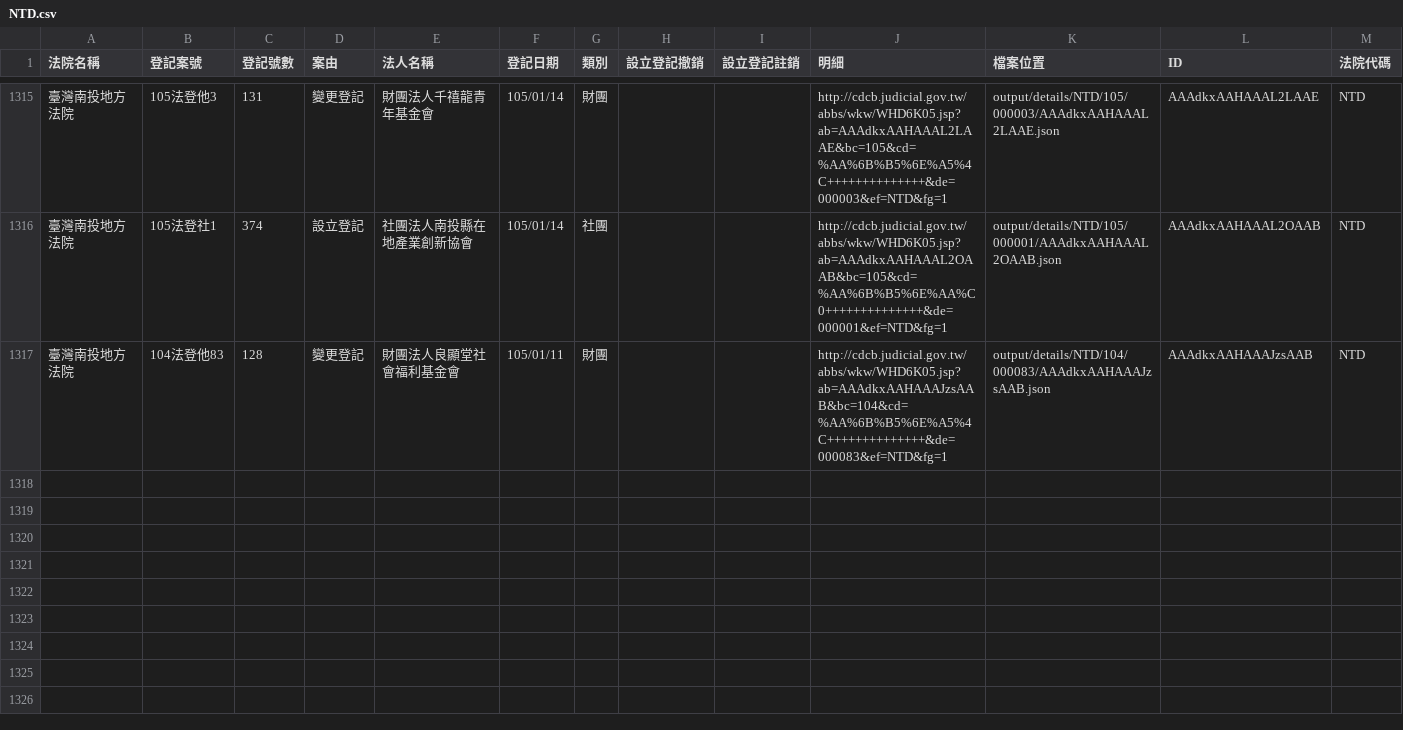
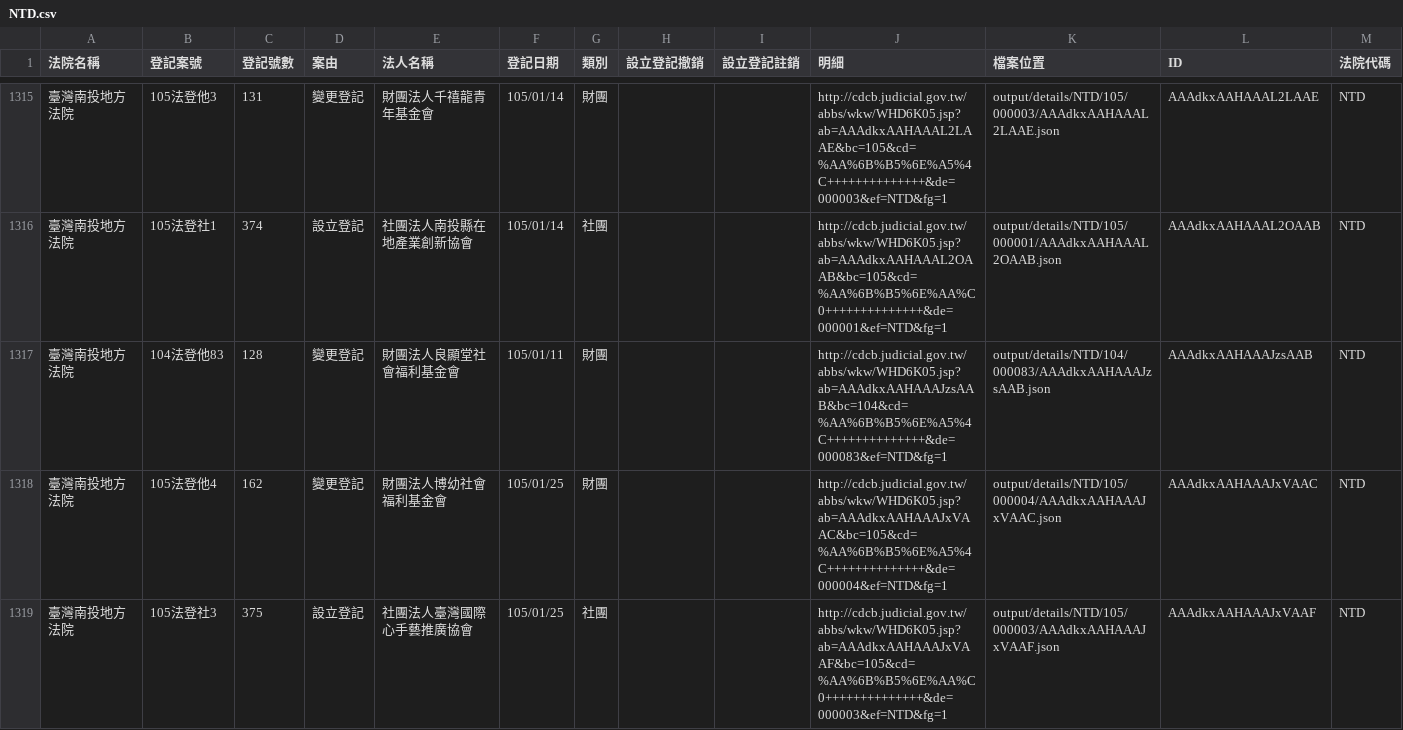
Before and after one commit to taichunmin/foundationtw, a CSV file: output/lists/NTD.csv, drawn as a sheet; only a part is shown, gaps mark what is left out; the diff names each change by its address in the sheet, - before the commit and + after, or states it on an @@ line.

```diff
--- a/output/lists/NTD.csv
+++ b/output/lists/NTD.csv
+row 1318: 臺灣南投地方法院 | 105法登他4 | 162 | 變更登記 | 財團法人博幼社會福利基金會 | 105/01/25 | 財團 |  |  | http://cdcb.judicial.gov.tw/abbs/wkw/WHD6K05.jsp?ab=AAAdkxAAHAAAJxVAAC&bc=105&cd=%AA%6B%B5%6E%A5%4C++++++++++++++&de=000004&ef=NTD&fg=1 | output/details/NTD/105/000004/AAAdkxAAHAAAJxVAAC.json | AAAdkxAAHAAAJxVAAC | NTD
+row 1319: 臺灣南投地方法院 | 105法登社3 | 375 | 設立登記 | 社團法人臺灣國際心手藝推廣協會 | 105/01/25 | 社團 |  |  | http://cdcb.judicial.gov.tw/abbs/wkw/WHD6K05.jsp?ab=AAAdkxAAHAAAJxVAAF&bc=105&cd=%AA%6B%B5%6E%AA%C0++++++++++++++&de=000003&ef=NTD&fg=1 | output/details/NTD/105/000003/AAAdkxAAHAAAJxVAAF.json | AAAdkxAAHAAAJxVAAF | NTD
```
Also changed, not shown: output/lists/CHD.csv, output/lists/CYD.csv, 37 other files.
